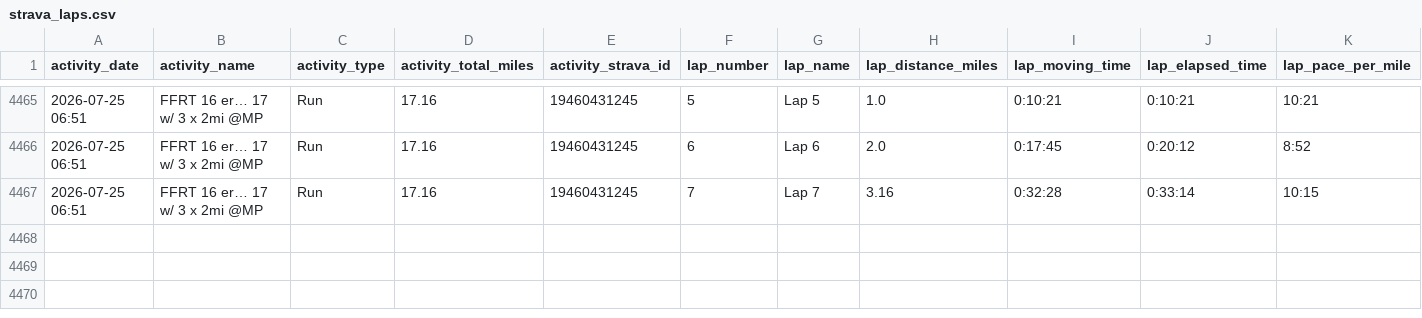
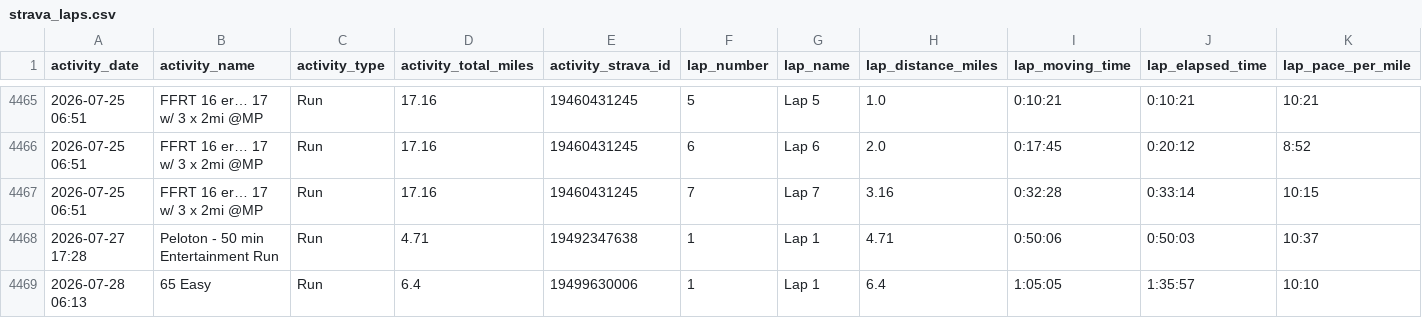
Before and after one commit to kdaliva/chicago-marathon-2026-db, a CSV file: strava_laps.csv, drawn as a sheet; only a part is shown, gaps mark what is left out; rows hold the shown columns only; the diff names each change by its address in the sheet, - before the commit and + after, or states it on an @@ line.

```diff
--- a/strava_laps.csv
+++ b/strava_laps.csv
+row 4468: 2026-07-27 17:28 | Peloton - 50 min Entertainment Run | Run | 4.71 | 19492347638 | 1 | Lap 1 | 4.71 | 0:50:06 | 0:50:03 | 10:37
+row 4469: 2026-07-28 06:13 | 65 Easy | Run | 6.4 | 19499630006 | 1 | Lap 1 | 6.4 | 1:05:05 | 1:35:57 | 10:10
```
Also changed, not shown: strava_activities.csv, 1 other file.
